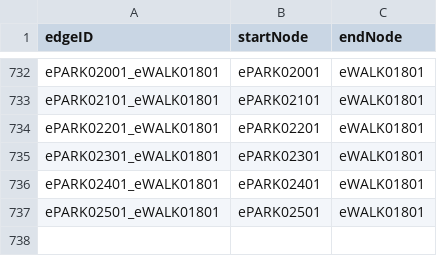
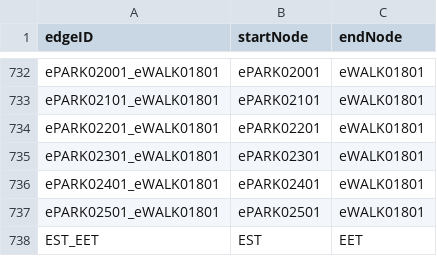
Before and after one commit to aburke921/CS3733-D21-Team-E-Prototype2, a CSV file: src/main/resources/edu/wpi/TeamE/output/outputEdge.csv, drawn as a sheet; only a part is shown, gaps mark what is left out; the diff names each change by its address in the sheet, - before the commit and + after, or states it on an @@ line.

Commit message:
Download Edges CSV Added ability to download csv for edges

```diff
--- a/src/main/resources/edu/wpi/TeamE/output/outputEdge.csv
+++ b/src/main/resources/edu/wpi/TeamE/output/outputEdge.csv
+row 738: EST_EET | EST | EET
```
Also changed, not shown: 2 other files.
